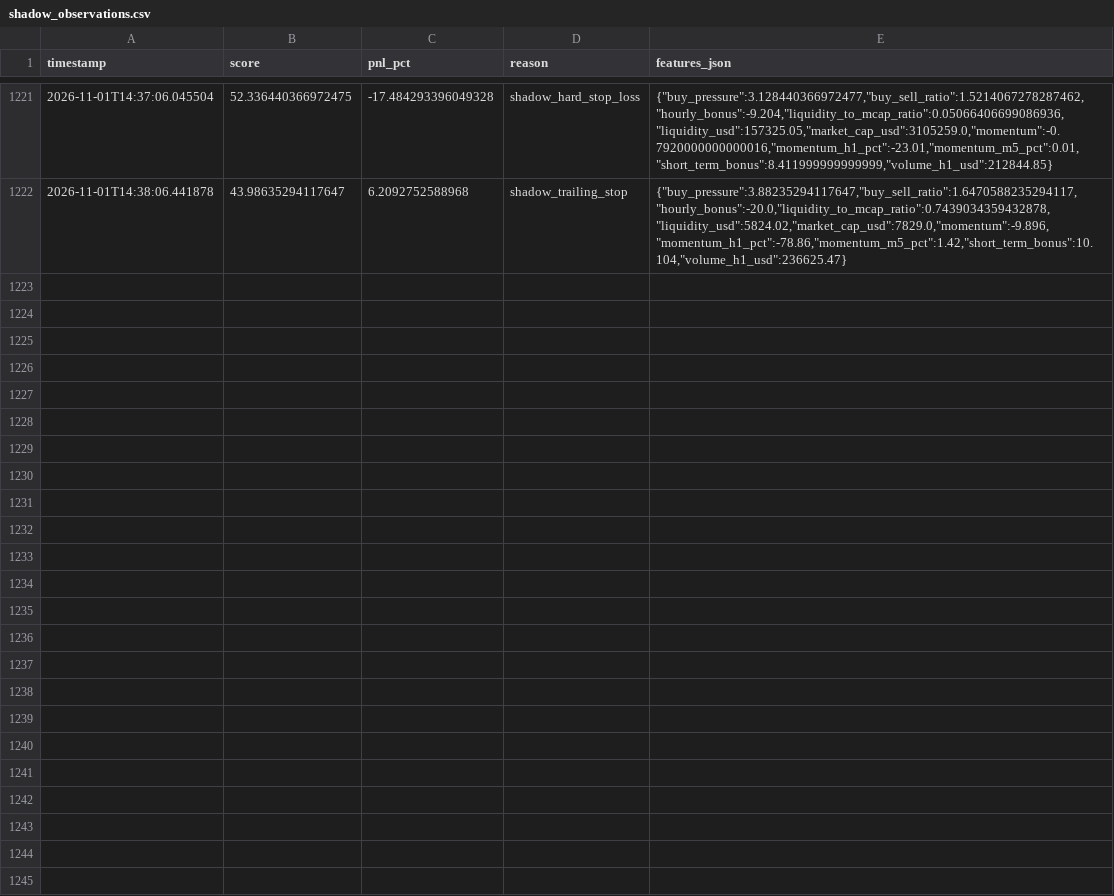
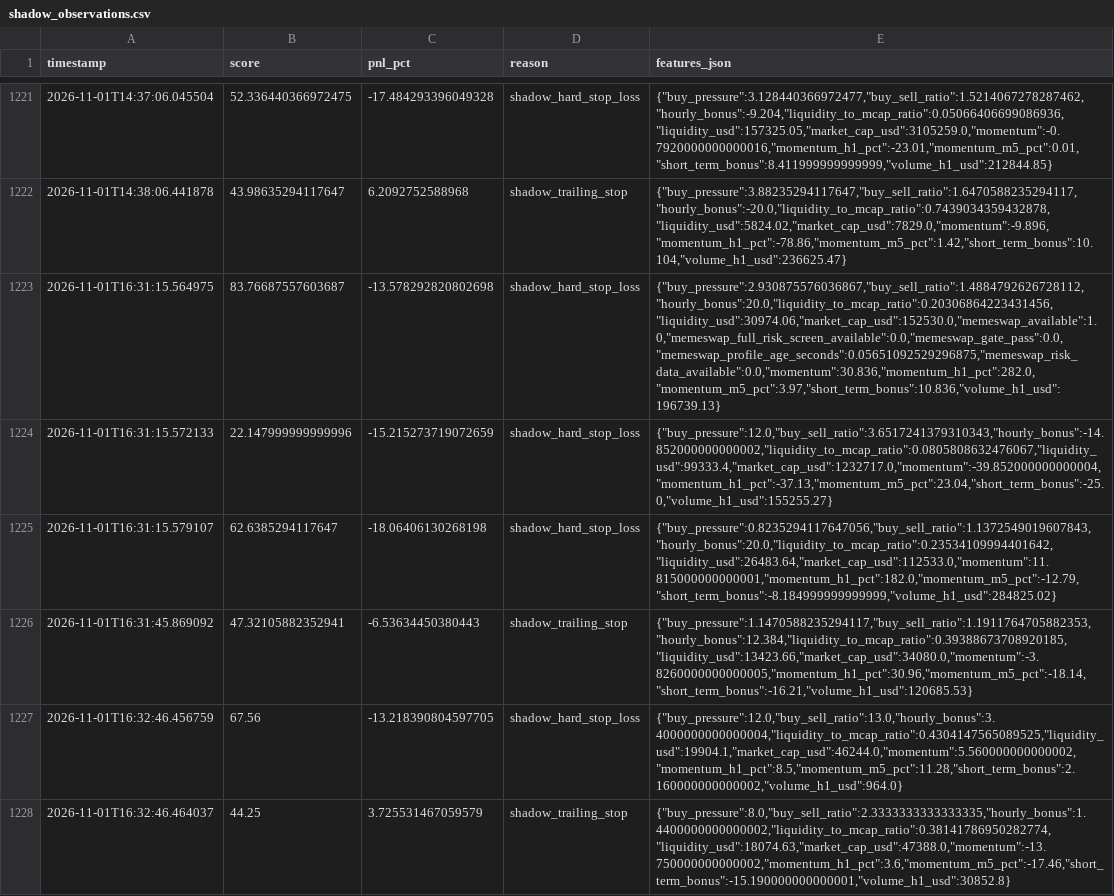
Before and after one commit to amincanani1985-web/meme-scanner-bot, a CSV file: paper_account/shadow_observations.csv, drawn as a sheet; only a part is shown, gaps mark what is left out; the diff names each change by its address in the sheet, - before the commit and + after, or states it on an @@ line.

```diff
--- a/paper_account/shadow_observations.csv
+++ b/paper_account/shadow_observations.csv
+row 1223: 2026-11-01T16:31:15.564975 | 83.76687557603687 | -13.578292820802698 | shadow_hard_stop_loss | {"buy_pressure":2.930875576036867,"buy_sell_ratio":1.4884792626728112,"hourly_bonus":20.0,"liquidity_to_mcap_ratio":0.20306864223431456,"liquidity_usd":30974.06,"market_cap_usd":152530.0,"memeswap_available":1.0,"memeswap_full_risk_screen_available":0.0,"memeswap_gate_pass":0.0,"memeswap_profile_age_seconds":0.05651092529296875,"memeswap_risk_data_available":0.0,"momentum":30.836,"momentum_h1_pct":282.0,"momentum_m5_pct":3.97,"short_term_bonus":10.836,"volume_h1_usd":196739.13}
+row 1224: 2026-11-01T16:31:15.572133 | 22.147999999999996 | -15.215273719072659 | shadow_hard_stop_loss | {"buy_pressure":12.0,"buy_sell_ratio":3.6517241379310343,"hourly_bonus":-14.852000000000002,"liquidity_to_mcap_ratio":0.0805808632476067,"liquidity_usd":99333.4,"market_cap_usd":1232717.0,"momentum":-39.852000000000004,"momentum_h1_pct":-37.13,"momentum_m5_pct":23.04,"short_term_bonus":-25.0,"volume_h1_usd":155255.27}
+row 1225: 2026-11-01T16:31:15.579107 | 62.6385294117647 | -18.06406130268198 | shadow_hard_stop_loss | {"buy_pressure":0.8235294117647056,"buy_sell_ratio":1.1372549019607843,"hourly_bonus":20.0,"liquidity_to_mcap_ratio":0.23534109994401642,"liquidity_usd":26483.64,"market_cap_usd":112533.0,"momentum":11.815000000000001,"momentum_h1_pct":182.0,"momentum_m5_pct":-12.79,"short_term_bonus":-8.184999999999999,"volume_h1_usd":284825.02}
+row 1226: 2026-11-01T16:31:45.869092 | 47.32105882352941 | -6.53634450380443 | shadow_trailing_stop | {"buy_pressure":1.1470588235294117,"buy_sell_ratio":1.1911764705882353,"hourly_bonus":12.384,"liquidity_to_mcap_ratio":0.39388673708920185,"liquidity_usd":13423.66,"market_cap_usd":34080.0,"momentum":-3.8260000000000005,"momentum_h1_pct":30.96,"momentum_m5_pct":-18.14,"short_term_bonus":-16.21,"volume_h1_usd":120685.53}
+row 1227: 2026-11-01T16:32:46.456759 | 67.56 | -13.218390804597705 | shadow_hard_stop_loss | {"buy_pressure":12.0,"buy_sell_ratio":13.0,"hourly_bonus":3.4000000000000004,"liquidity_to_mcap_ratio":0.4304147565089525,"liquidity_usd":19904.1,"market_cap_usd":46244.0,"momentum":5.560000000000002,"momentum_h1_pct":8.5,"momentum_m5_pct":11.28,"short_term_bonus":2.160000000000002,"volume_h1_usd":964.0}
+row 1228: 2026-11-01T16:32:46.464037 | 44.25 | 3.725531467059579 | shadow_trailing_stop | {"buy_pressure":8.0,"buy_sell_ratio":2.3333333333333335,"hourly_bonus":1.4400000000000002,"liquidity_to_mcap_ratio":0.38141786950282774,"liquidity_usd":18074.63,"market_cap_usd":47388.0,"momentum":-13.750000000000002,"momentum_h1_pct":3.6,"momentum_m5_pct":-17.46,"short_term_bonus":-15.190000000000001,"volume_h1_usd":30852.8}
```
Also changed, not shown: whale_events.csv, 10 other files.
